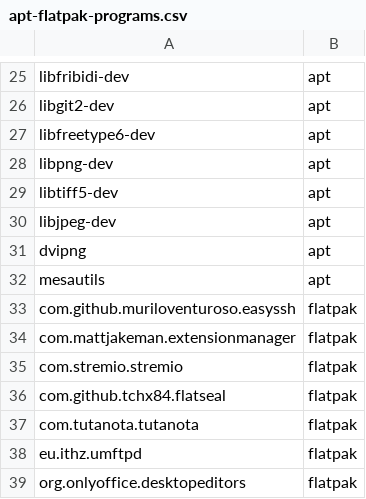
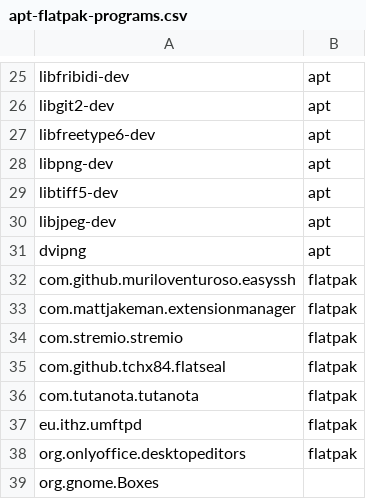
Before and after one commit to phrmendes/dotfiles, a CSV file: aux_files/apt-flatpak-programs.csv, drawn as a sheet; only a part is shown, gaps mark what is left out; the shorter side is filled out with more unchanged rows; the diff names each change by its address in the sheet, - before the commit and + after, or states it on an @@ line.

Commit message:
Removing mesautils.

```diff
--- a/aux_files/apt-flatpak-programs.csv
+++ b/aux_files/apt-flatpak-programs.csv
-row 32: mesautils | apt
```
